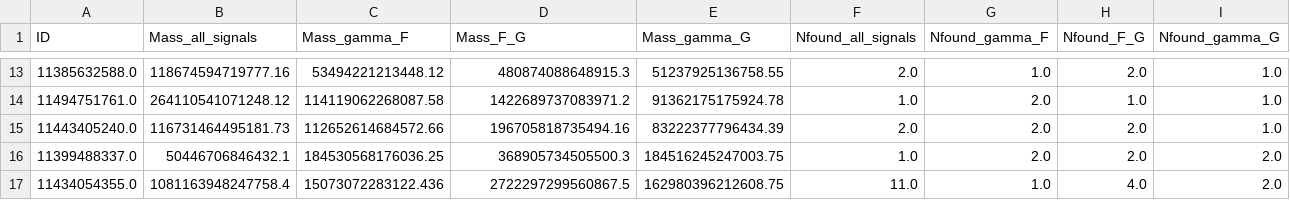
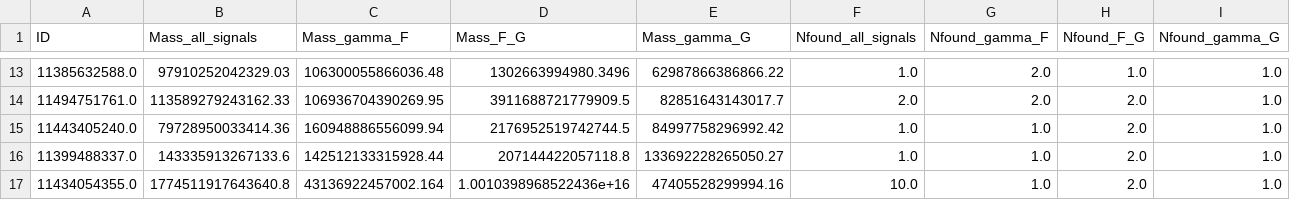
Before and after one commit to jShpiece/Thesis, a CSV file: Output/MDARK/Test15/results_15.csv, drawn as a sheet; only a part is shown, gaps mark what is left out; the diff covers the shown part only.

```diff
--- a/Output/MDARK/Test15/results_15.csv
+++ b/Output/MDARK/Test15/results_15.csv
@@ -13,5 +13,5 @@ ID,Mass_all_signals,Mass_gamma_F,Mass_F_G,Mass_gamma_G,Nfound_all_signals,Nfound
-11385632588.0, 118674594719777.16, 53494221213448.12, 480874088648915.3, 51237925136758.55, 2.0, 1.0, 2.0, 1.0
-11494751761.0, 264110541071248.12, 114119062268087.58, 1422689737083971.2, 91362175175924.78, 1.0, 2.0, 1.0, 1.0
-11443405240.0, 116731464495181.73, 112652614684572.66, 196705818735494.16, 83222377796434.39, 2.0, 2.0, 2.0, 1.0
-11399488337.0, 50446706846432.1, 184530568176036.25, 368905734505500.3, 184516245247003.75, 1.0, 2.0, 2.0, 2.0
-11434054355.0, 1081163948247758.4, 15073072283122.436, 2722297299560867.5, 162980396212608.75, 11.0, 1.0, 4.0, 2.0
+11385632588.0, 97910252042329.03, 106300055866036.48, 1302663994980.3496, 62987866386866.22, 1.0, 2.0, 1.0, 1.0
+11494751761.0, 113589279243162.33, 106936704390269.95, 3911688721779909.5, 82851643143017.7, 2.0, 2.0, 2.0, 1.0
+11443405240.0, 79728950033414.36, 160948886556099.94, 2176952519742744.5, 84997758296992.42, 1.0, 1.0, 2.0, 1.0
+11399488337.0, 143335913267133.6, 142512133315928.44, 207144422057118.8, 133692228265050.27, 1.0, 1.0, 2.0, 1.0
+11434054355.0, 1774511917643640.8, 43136922457002.164, 1.0010398968522436e+16, 47405528299994.16, 10.0, 1.0, 2.0, 1.0
```
Also changed, not shown: 165 edited cells elsewhere in this file, 42 other files.
